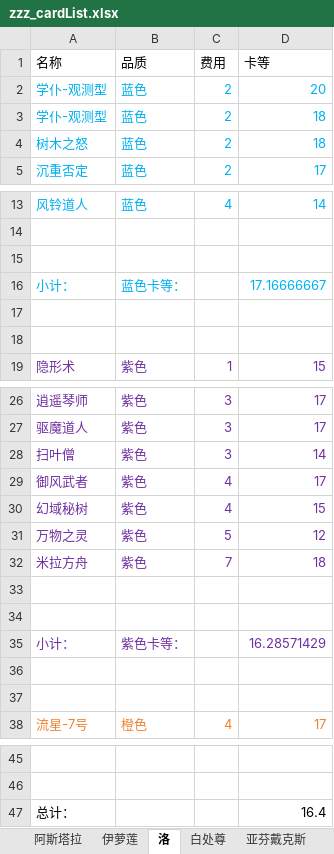
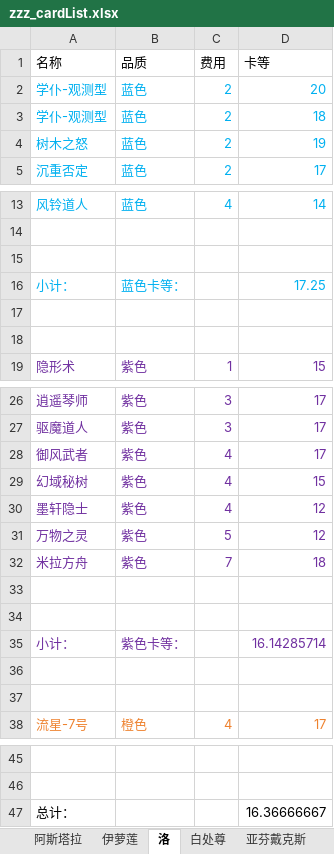
Before and after one commit to XTsuola/keyuanWeb, an Excel workbook: src/utils/sxsyzlzq/zzz_cardList.xlsx, sheet 洛, drawn as a sheet; only a part is shown, gaps mark what is left out; values as stored, in another font and other column widths than the file's, no borders; removed rows and columns are numbered as before the commit, all else as after; the diff names each change by its address in the sheet, - before the commit and + after, or states it on an @@ line.

```diff
--- a/src/utils/sxsyzlzq/zzz_cardList.xlsx (sheet 洛)
+++ b/src/utils/sxsyzlzq/zzz_cardList.xlsx (sheet 洛)
-D4 (卡等): 18
+D4 (卡等): 19
-D16 (卡等): 17.16666667
+D16 (卡等): 17.25
-row 28: 扫叶僧 | 紫色 | 3 | 14
+row 30: 墨轩隐士 | 紫色 | 4 | 12
-D35 (卡等): 16.28571429
+D35 (卡等): 16.14285714
-D47 (卡等): 16.4
+D47 (卡等): 16.36666667
```
Also changed, not shown: sheet 白处尊, sheet 梅, sheet 禅意, 7 other files.
